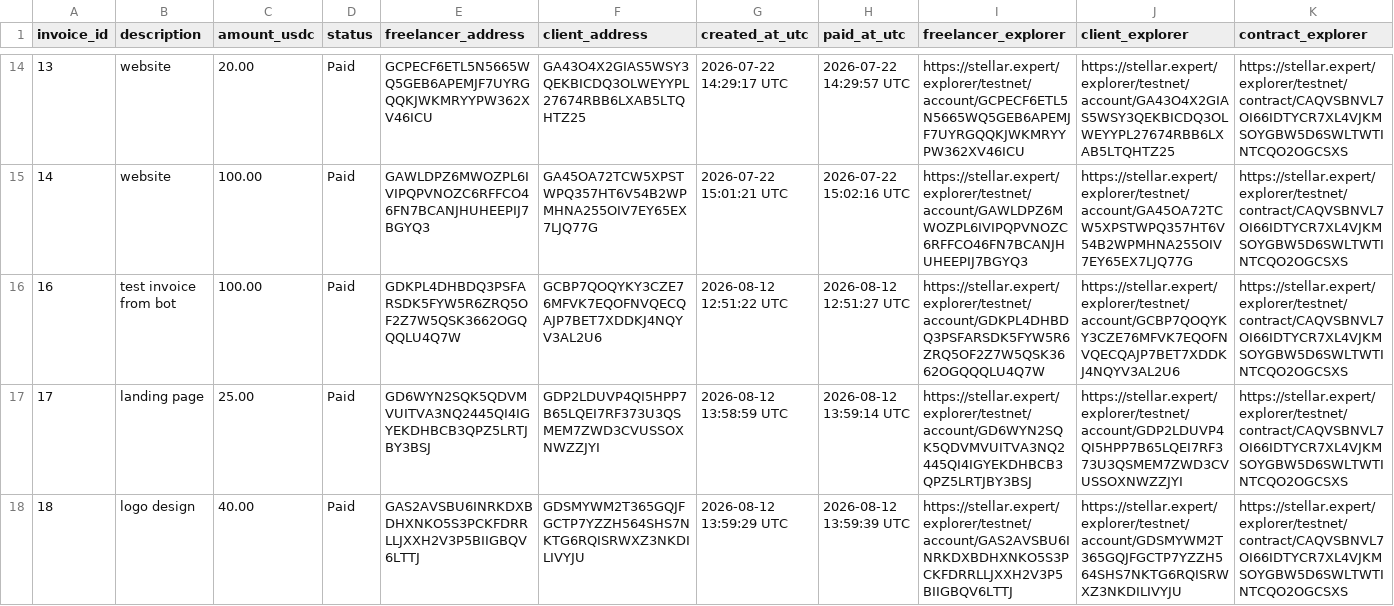
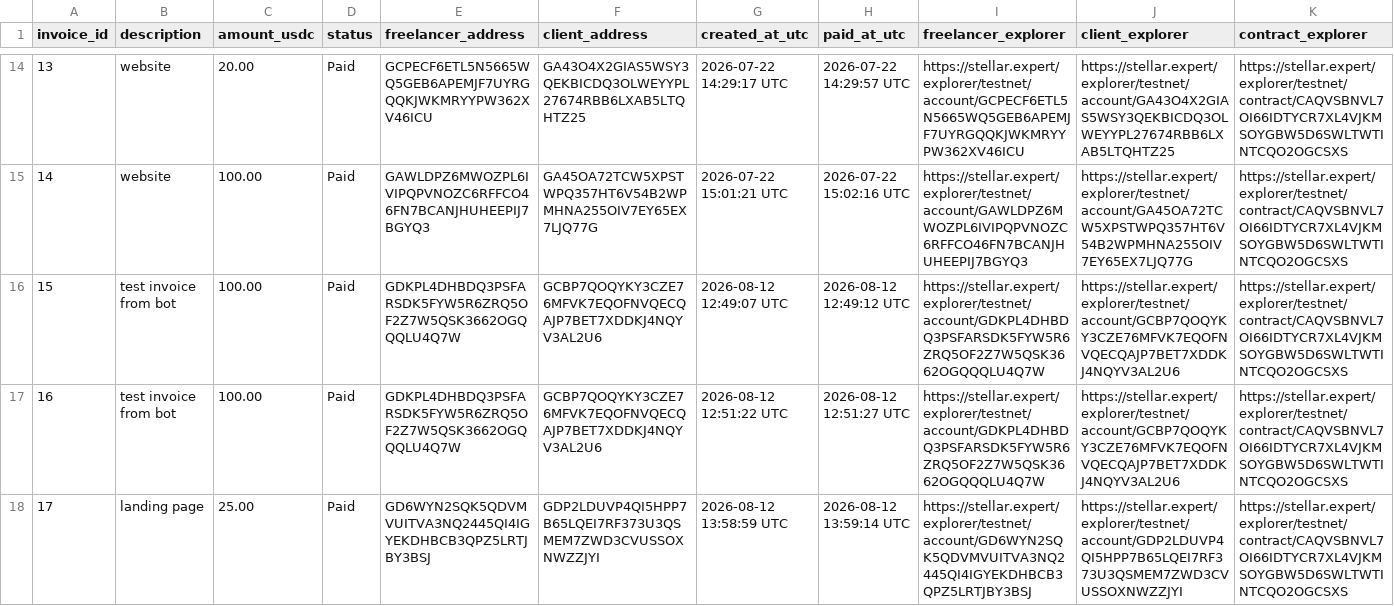
Before and after one commit to Yormee-103/PayLoop, a CSV file: docs/testnet-traction.csv, drawn as a sheet; only a part is shown, gaps mark what is left out; the shorter side is filled out with more unchanged rows; the diff names each change by its address in the sheet, - before the commit and + after, or states it on an @@ line.

Commit message:
docs: sync testnet traction with on-chain invoices

```diff
--- a/docs/testnet-traction.csv
+++ b/docs/testnet-traction.csv
+row 16: 15 | test invoice from bot | 100.00 | Paid | GDKPL4DHBDQ3PSFARSDK5FYW5R6ZRQ5OF2Z7W5QSK3662OGQQQLU4Q7W | GCBP7QOQYKY3CZE76MFVK7EQOFNVQECQAJP7BET7XDDKJ4NQYV3AL2U6 | 2026-08-12 12:49:07 UTC | 2026-08-12 12:49:12 UTC | https://stellar.expert/explorer/testnet/account/GDKPL4DHBDQ3PSFARSDK5FYW5R6ZRQ5OF2Z7W5QSK3662OGQQQLU4Q7W | https://stellar.expert/explorer/testnet/account/GCBP7QOQYKY3CZE76MFVK7EQOFNVQECQAJP7BET7XDDKJ4NQYV3AL2U6 | https://stellar.expert/explorer/testnet/contract/CAQVSBNVL7OI66IDTYCR7XL4VJKMSOYGBW5D6SWLTWTINTCQO2OGCSXS
```
Also changed, not shown: 1 other file.
